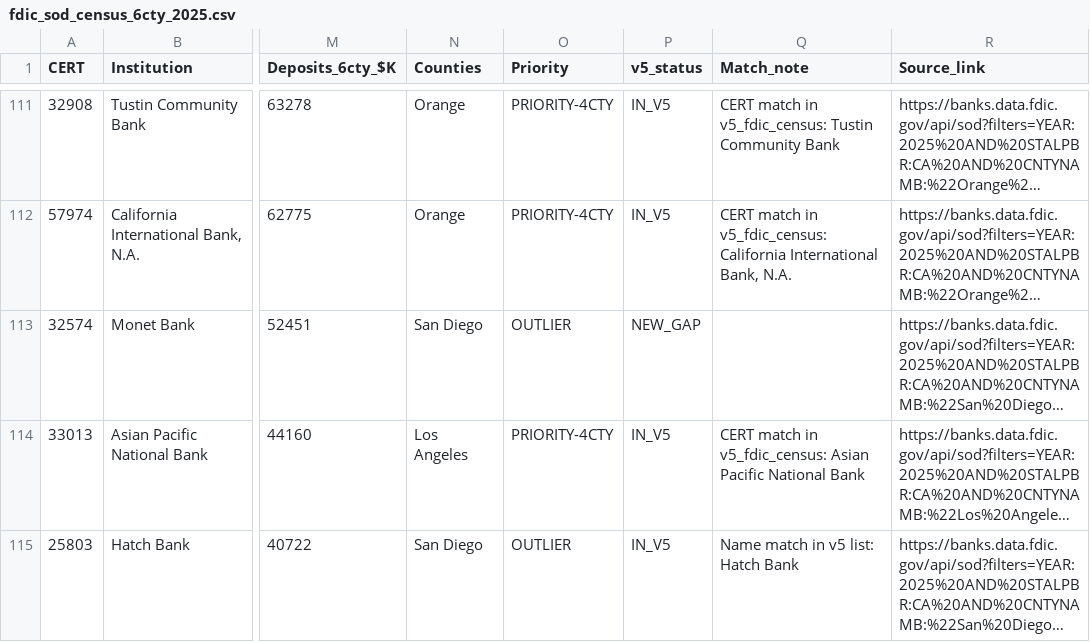
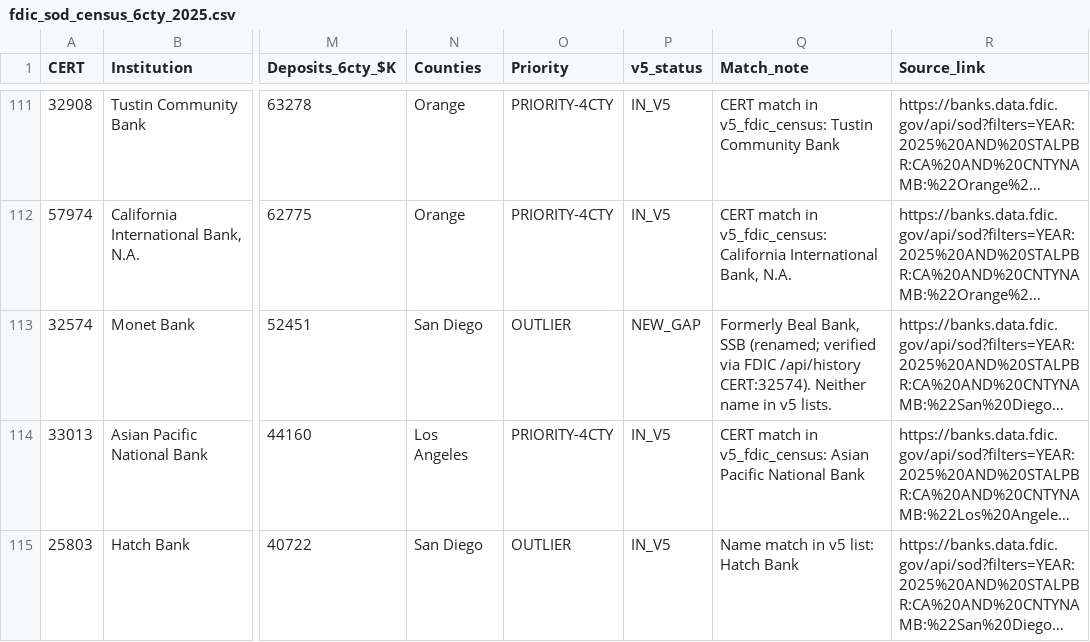
Before and after one commit to Awake999/awake, a CSV file: research/v6/out/fdic_sod_census_6cty_2025.csv, drawn as a sheet; only a part is shown, gaps mark what is left out; long unchanged cells end in …; the diff names each change by its address in the sheet, - before the commit and + after, or states it on an @@ line.

```diff
--- a/research/v6/out/fdic_sod_census_6cty_2025.csv
+++ b/research/v6/out/fdic_sod_census_6cty_2025.csv
-Q113 (Match_note): (empty)
+Q113 (Match_note): Formerly Beal Bank, SSB (renamed; verified via FDIC /api/history CERT:32574). Neither name in v5 lists.
```
Also changed, not shown: 3 other files.
